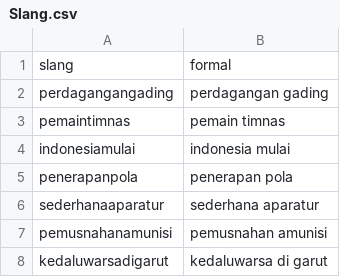
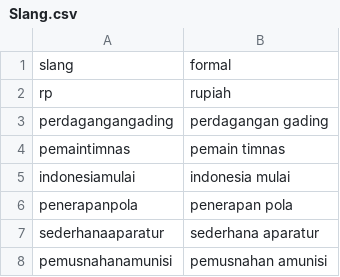
Before and after one commit to Falah21/tubes, a CSV file: Slang.csv, drawn as a sheet; only a part is shown; the shorter side is filled out with more unchanged rows; the diff names each change by its address in the sheet, - before the commit and + after, or states it on an @@ line.

Commit message:
Update Slang.csv

```diff
--- a/Slang.csv
+++ b/Slang.csv
+row 2: rp | rupiah
```
